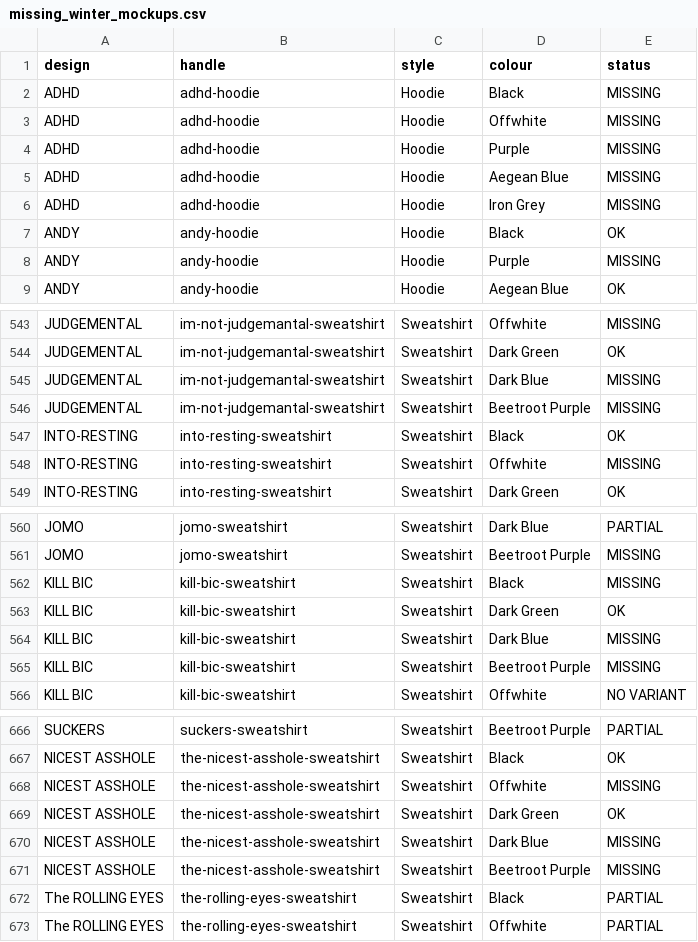
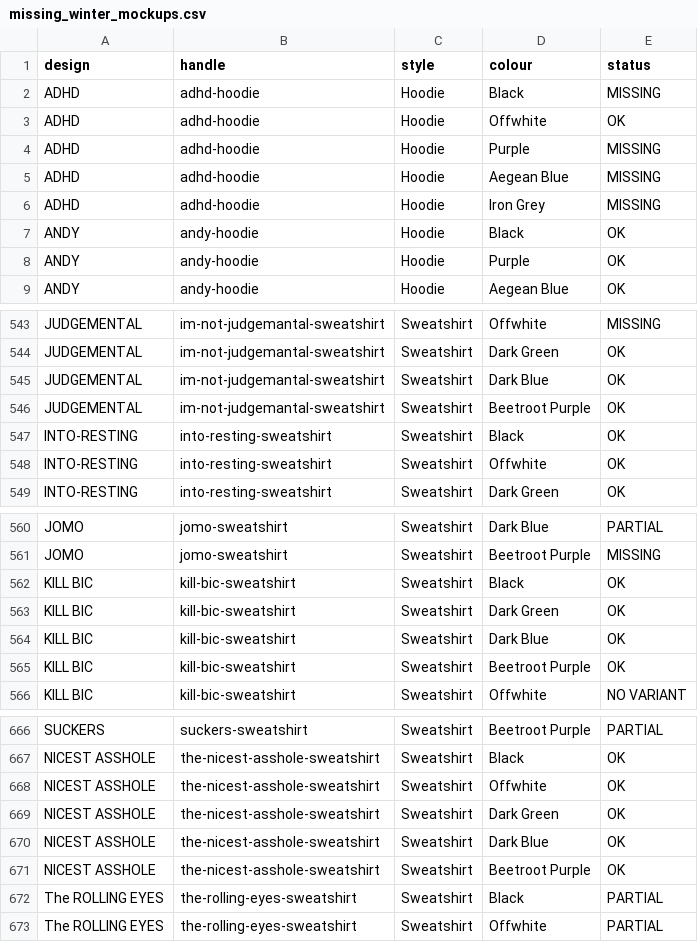
Before and after one commit to qlegy2000-ai/mockers, a CSV file: reports/missing_winter_mockups.csv, drawn as a sheet; only a part is shown, gaps mark what is left out; the diff covers the shown part only.

```diff
--- a/reports/missing_winter_mockups.csv
+++ b/reports/missing_winter_mockups.csv
@@ -2,3 +2,3 @@ design,handle,style,colour,status
 ADHD,adhd-hoodie,Hoodie,Black,MISSING
-ADHD,adhd-hoodie,Hoodie,Offwhite,MISSING
+ADHD,adhd-hoodie,Hoodie,Offwhite,OK
 ADHD,adhd-hoodie,Hoodie,Purple,MISSING
@@ -7,3 +7,3 @@ ADHD,adhd-hoodie,Hoodie,Iron Grey,MISSING
 ANDY,andy-hoodie,Hoodie,Black,OK
-ANDY,andy-hoodie,Hoodie,Purple,MISSING
+ANDY,andy-hoodie,Hoodie,Purple,OK
 ANDY,andy-hoodie,Hoodie,Aegean Blue,OK
@@ -544,6 +544,6 @@ JUDGEMENTAL,im-not-judgemantal-sweatshirt,Sweatshirt,Offwhite,MISSING
 JUDGEMENTAL,im-not-judgemantal-sweatshirt,Sweatshirt,Dark Green,OK
-JUDGEMENTAL,im-not-judgemantal-sweatshirt,Sweatshirt,Dark Blue,MISSING
-JUDGEMENTAL,im-not-judgemantal-sweatshirt,Sweatshirt,Beetroot Purple,MISSING
+JUDGEMENTAL,im-not-judgemantal-sweatshirt,Sweatshirt,Dark Blue,OK
+JUDGEMENTAL,im-not-judgemantal-sweatshirt,Sweatshirt,Beetroot Purple,OK
 INTO-RESTING,into-resting-sweatshirt,Sweatshirt,Black,OK
-INTO-RESTING,into-resting-sweatshirt,Sweatshirt,Offwhite,MISSING
+INTO-RESTING,into-resting-sweatshirt,Sweatshirt,Offwhite,OK
 INTO-RESTING,into-resting-sweatshirt,Sweatshirt,Dark Green,OK
@@ -561,6 +561,6 @@ JOMO,jomo-sweatshirt,Sweatshirt,Dark Blue,PARTIAL
 JOMO,jomo-sweatshirt,Sweatshirt,Beetroot Purple,MISSING
-KILL BIC,kill-bic-sweatshirt,Sweatshirt,Black,MISSING
+KILL BIC,kill-bic-sweatshirt,Sweatshirt,Black,OK
 KILL BIC,kill-bic-sweatshirt,Sweatshirt,Dark Green,OK
-KILL BIC,kill-bic-sweatshirt,Sweatshirt,Dark Blue,MISSING
-KILL BIC,kill-bic-sweatshirt,Sweatshirt,Beetroot Purple,MISSING
+KILL BIC,kill-bic-sweatshirt,Sweatshirt,Dark Blue,OK
+KILL BIC,kill-bic-sweatshirt,Sweatshirt,Beetroot Purple,OK
 KILL BIC,kill-bic-sweatshirt,Sweatshirt,Offwhite,NO VARIANT
@@ -667,6 +667,6 @@ SUCKERS,suckers-sweatshirt,Sweatshirt,Beetroot Purple,PARTIAL
 NICEST ASSHOLE,the-nicest-asshole-sweatshirt,Sweatshirt,Black,OK
-NICEST ASSHOLE,the-nicest-asshole-sweatshirt,Sweatshirt,Offwhite,MISSING
+NICEST ASSHOLE,the-nicest-asshole-sweatshirt,Sweatshirt,Offwhite,OK
 NICEST ASSHOLE,the-nicest-asshole-sweatshirt,Sweatshirt,Dark Green,OK
-NICEST ASSHOLE,the-nicest-asshole-sweatshirt,Sweatshirt,Dark Blue,MISSING
-NICEST ASSHOLE,the-nicest-asshole-sweatshirt,Sweatshirt,Beetroot Purple,MISSING
+NICEST ASSHOLE,the-nicest-asshole-sweatshirt,Sweatshirt,Dark Blue,OK
+NICEST ASSHOLE,the-nicest-asshole-sweatshirt,Sweatshirt,Beetroot Purple,OK
 The ROLLING EYES,the-rolling-eyes-sweatshirt,Sweatshirt,Black,PARTIAL
```
Also changed, not shown: 46 edited cells elsewhere in this file.
